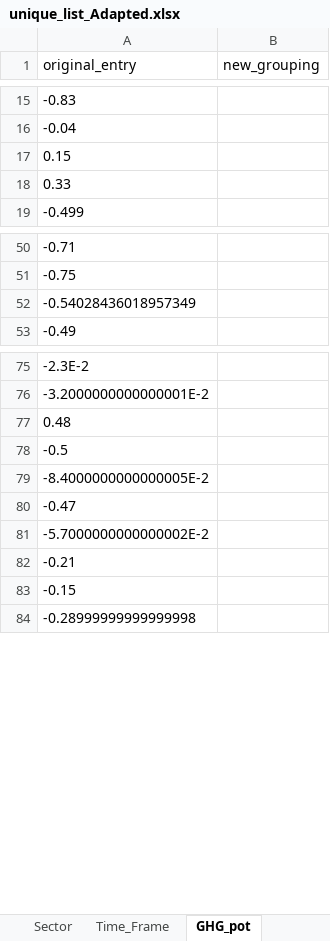
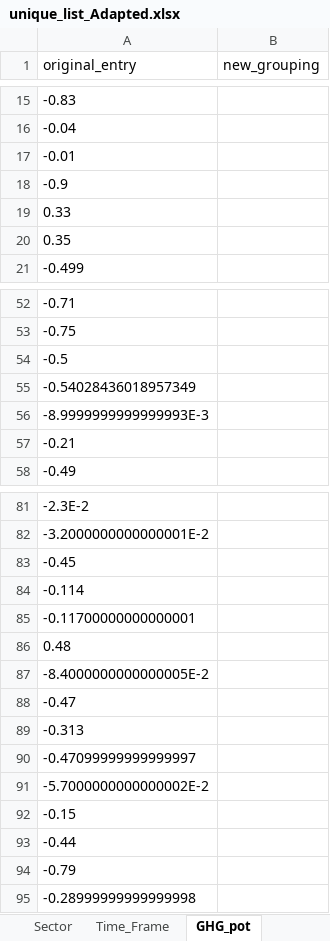
Before and after one commit to Hanspeter85/CE-Review_evidence_plot, an Excel workbook: unique_list_Adapted.xlsx, sheet GHG_pot, drawn as a sheet; only a part is shown, gaps mark what is left out; values as stored, in another font and other column widths than the file's, no borders; the diff covers the shown part only; the diff names each change by its address in the sheet, - before the commit and + after, or states it on an @@ line.

```diff
--- a/unique_list_Adapted.xlsx (sheet GHG_pot)
+++ b/unique_list_Adapted.xlsx (sheet GHG_pot)
-A17 (original_entry): 0.15
+A17 (original_entry): -0.01
+row 18: -0.9
+row 20: 0.35
@@ row 78 moved to row 54: -0.5 @@
+row 56: -8.9999999999999993E-3
@@ row 82 moved to row 57: -0.21 @@
+row 83: -0.45
+row 84: -0.114
+row 85: -0.11700000000000001
+row 89: -0.313
+row 90: -0.47099999999999997
+row 93: -0.44
+row 94: -0.79
```
Also changed, not shown: 1 added row elsewhere in this sheet, sheet Time_Frame, sheet Sector, sheet Measure_Detail, sheet Energy_YesNo, sheet GHG_YesNo, sheet Energy_pot, 3 more sheets, formulas that keep their value, unique_list.xlsx, 7 other files.
